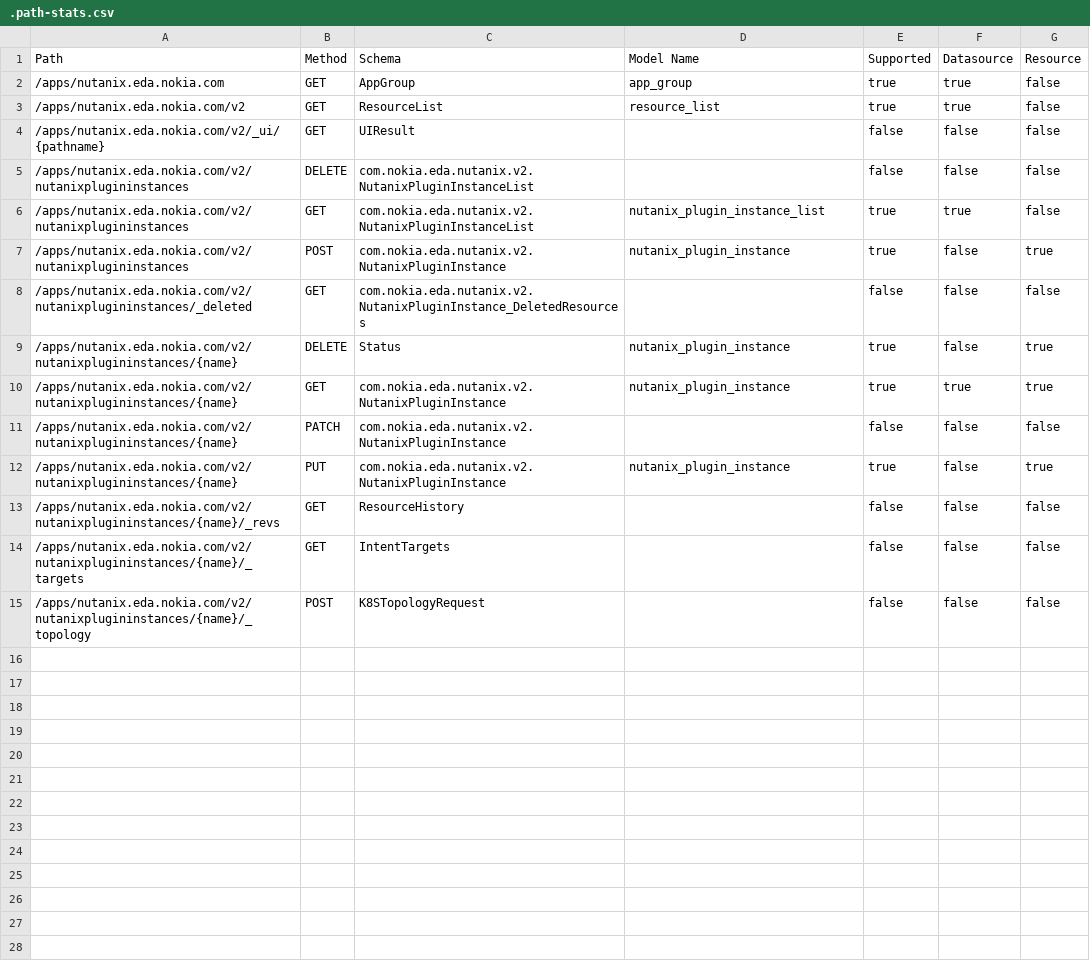
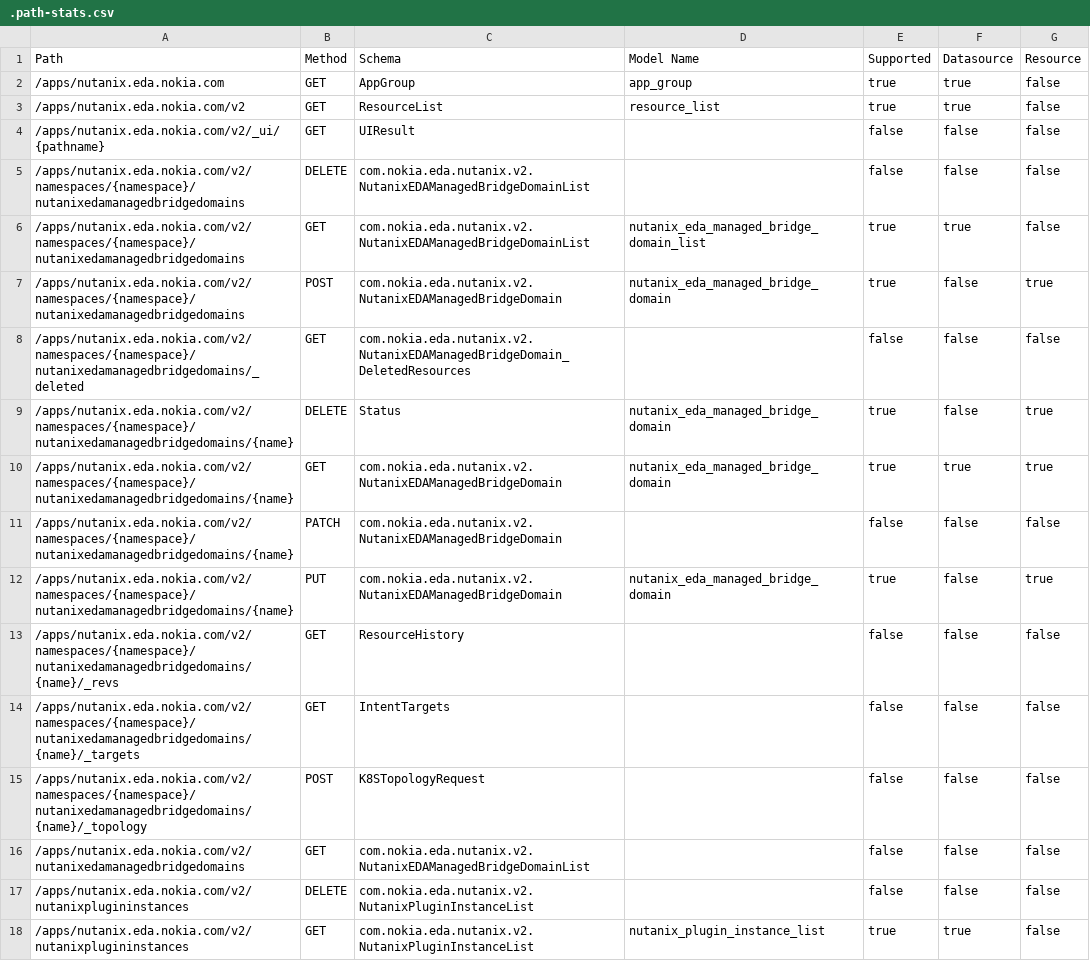
Before and after one commit to nokia-eda/terraform-provider-nutanix-v2, a CSV file: .path-stats.csv, drawn as a sheet; only a part is shown; the shorter side is filled out with more unchanged rows; the diff names each change by its address in the sheet, - before the commit and + after, or states it on an @@ line.

```diff
--- a/.path-stats.csv
+++ b/.path-stats.csv
+row 5: /apps/nutanix.eda.nokia.com/v2/namespaces/{namespace}/nutanixedamanagedbridgedomains | DELETE | com.nokia.eda.nutanix.v2.NutanixEDAManagedBridgeDomainList |  | false | false | false
+row 6: /apps/nutanix.eda.nokia.com/v2/namespaces/{namespace}/nutanixedamanagedbridgedomains | GET | com.nokia.eda.nutanix.v2.NutanixEDAManagedBridgeDomainList | nutanix_eda_managed_bridge_domain_list | true | true | false
+row 7: /apps/nutanix.eda.nokia.com/v2/namespaces/{namespace}/nutanixedamanagedbridgedomains | POST | com.nokia.eda.nutanix.v2.NutanixEDAManagedBridgeDomain | nutanix_eda_managed_bridge_domain | true | false | true
+row 8: /apps/nutanix.eda.nokia.com/v2/namespaces/{namespace}/nutanixedamanagedbridgedomains/_deleted | GET | com.nokia.eda.nutanix.v2.NutanixEDAManagedBridgeDomain_DeletedResources |  | false | false | false
+row 9: /apps/nutanix.eda.nokia.com/v2/namespaces/{namespace}/nutanixedamanagedbridgedomains/{name} | DELETE | Status | nutanix_eda_managed_bridge_domain | true | false | true
+row 10: /apps/nutanix.eda.nokia.com/v2/namespaces/{namespace}/nutanixedamanagedbridgedomains/{name} | GET | com.nokia.eda.nutanix.v2.NutanixEDAManagedBridgeDomain | nutanix_eda_managed_bridge_domain | true | true | true
+row 11: /apps/nutanix.eda.nokia.com/v2/namespaces/{namespace}/nutanixedamanagedbridgedomains/{name} | PATCH | com.nokia.eda.nutanix.v2.NutanixEDAManagedBridgeDomain |  | false | false | false
+row 12: /apps/nutanix.eda.nokia.com/v2/namespaces/{namespace}/nutanixedamanagedbridgedomains/{name} | PUT | com.nokia.eda.nutanix.v2.NutanixEDAManagedBridgeDomain | nutanix_eda_managed_bridge_domain | true | false | true
+row 13: /apps/nutanix.eda.nokia.com/v2/namespaces/{namespace}/nutanixedamanagedbridgedomains/{name}/_revs | GET | ResourceHistory |  | false | false | false
+row 14: /apps/nutanix.eda.nokia.com/v2/namespaces/{namespace}/nutanixedamanagedbridgedomains/{name}/_targets | GET | IntentTargets |  | false | false | false
+row 15: /apps/nutanix.eda.nokia.com/v2/namespaces/{namespace}/nutanixedamanagedbridgedomains/{name}/_topology | POST | K8STopologyRequest |  | false | false | false
+row 16: /apps/nutanix.eda.nokia.com/v2/nutanixedamanagedbridgedomains | GET | com.nokia.eda.nutanix.v2.NutanixEDAManagedBridgeDomainList |  | false | false | false
```
Also changed, not shown: 24 other files.
